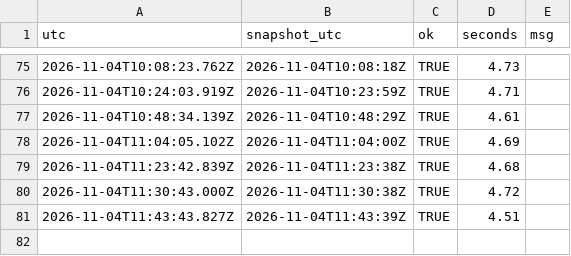
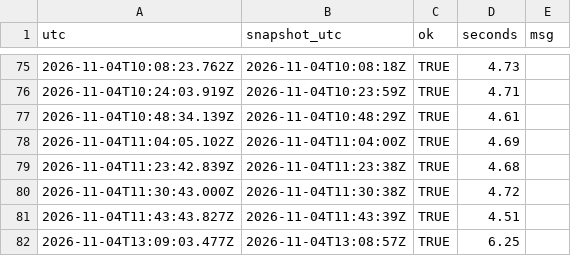
Before and after one commit to Bryvado/Midterms, a CSV file: log/estimator.csv, drawn as a sheet; only a part is shown, gaps mark what is left out.

```diff
--- a/log/estimator.csv
+++ b/log/estimator.csv
@@ -81 +81,2 @@
 "2026-11-04T11:43:43.827Z","2026-11-04T11:43:39Z",TRUE,4.51,""
+"2026-11-04T13:09:03.477Z","2026-11-04T13:08:57Z",TRUE,6.25,""
```
Also changed, not shown: log/calls.csv, 7 other files.
